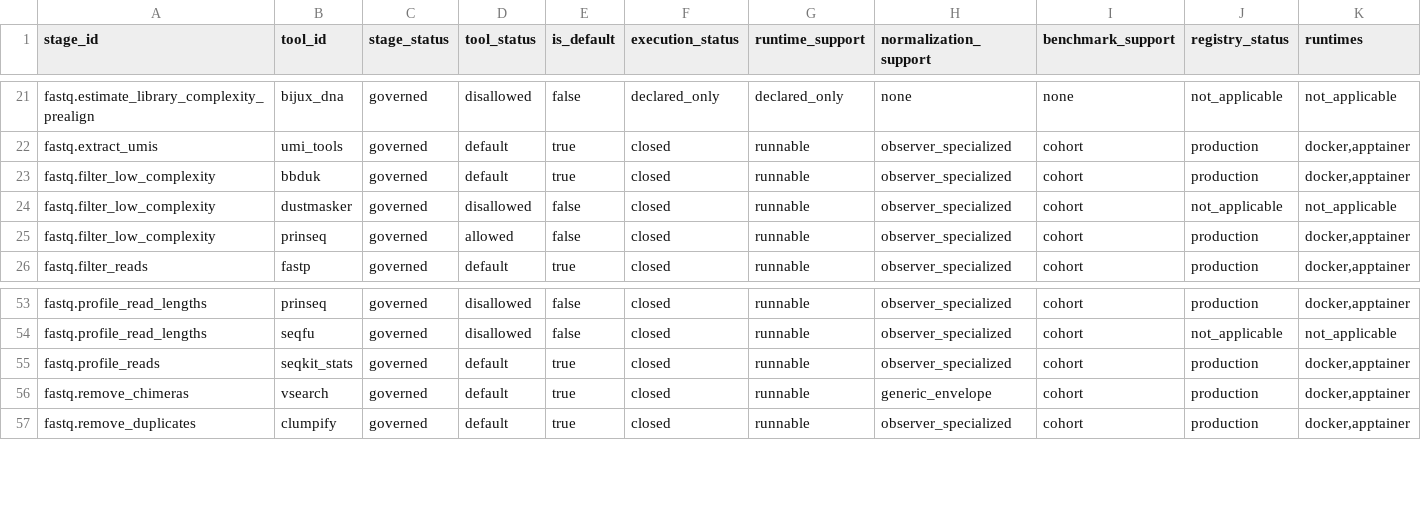
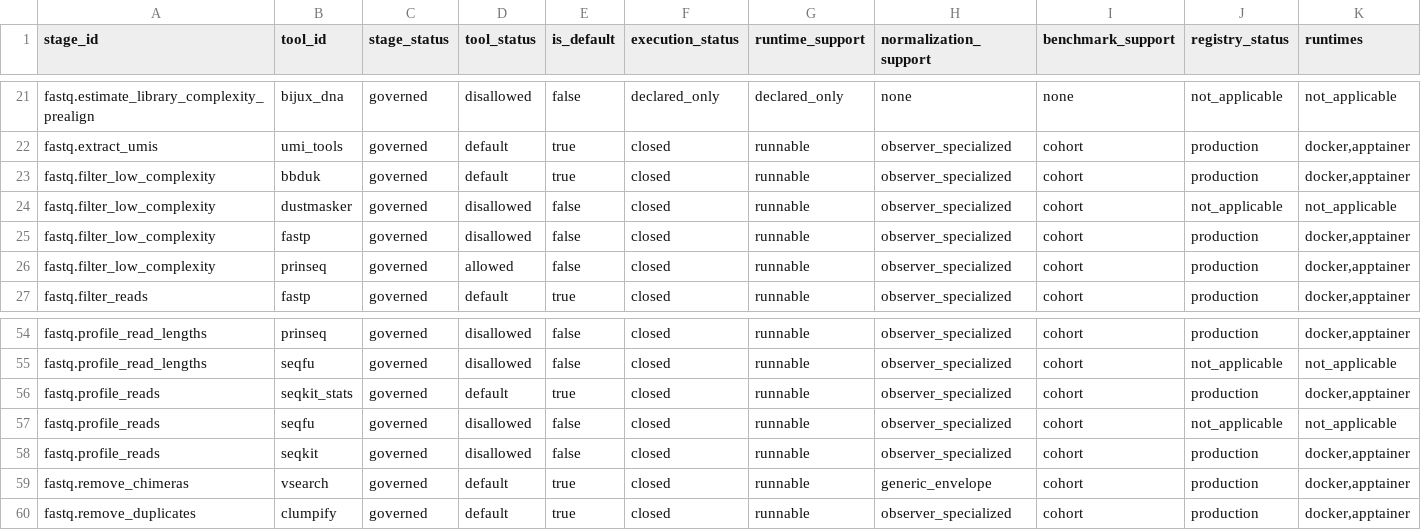
Before and after one commit to bijux/bijux-genomics, a TSV file: science/generated/current/evidence/fastq_stage_tool_environment_matrix.tsv, drawn as a sheet; only a part is shown, gaps mark what is left out; rows hold the shown columns only; the diff names each change by its address in the sheet, - before the commit and + after, or states it on an @@ line.

Commit message:
test(science): refresh fastq environment evidence

```diff
--- a/science/generated/current/evidence/fastq_stage_tool_environment_matrix.tsv
+++ b/science/generated/current/evidence/fastq_stage_tool_environment_matrix.tsv
+row 25: fastq.filter_low_complexity | fastp | governed | disallowed | false | closed | runnable | observer_specialized | cohort | production | docker,apptainer
+row 57: fastq.profile_reads | seqfu | governed | disallowed | false | closed | runnable | observer_specialized | cohort | not_applicable | not_applicable
+row 58: fastq.profile_reads | seqkit | governed | disallowed | false | closed | runnable | observer_specialized | cohort | production | docker,apptainer
```
Also changed, not shown: science/generated/current/evidence/fastq_closure_gate.tsv, science/generated/current/evidence/fastq_container_reference_matrix.tsv, 5 other files.
